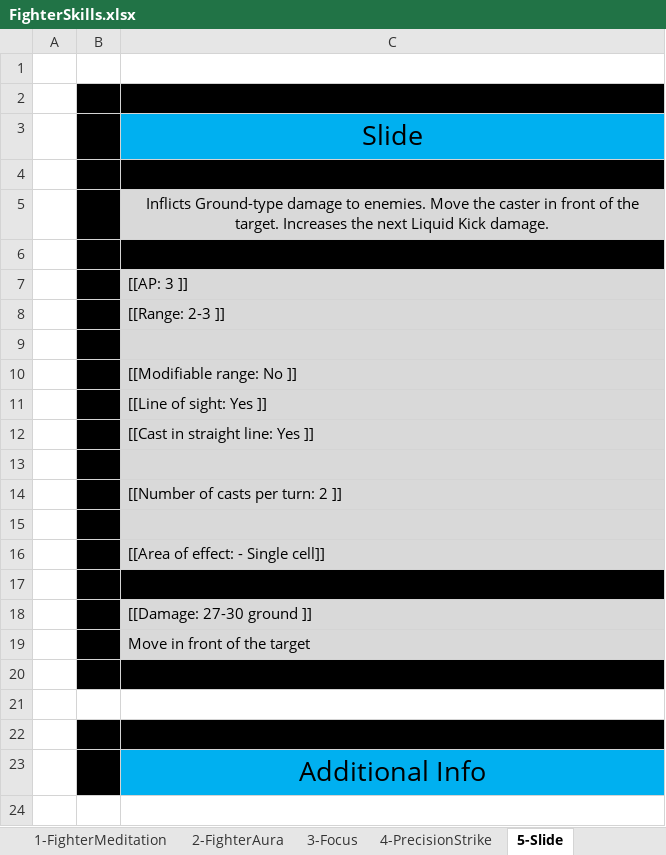
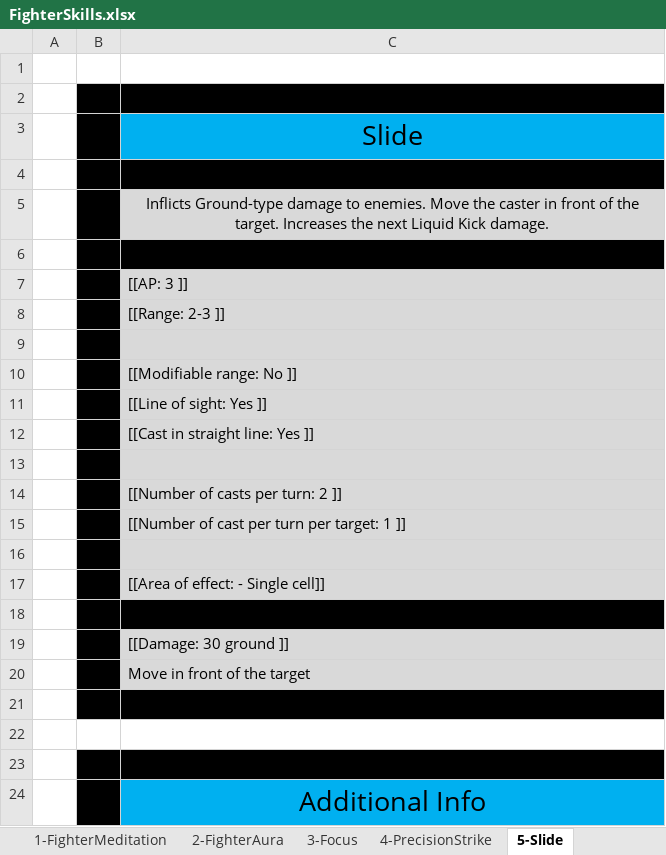
Before and after one commit to opachot/BattleForVoxturia, an Excel workbook: GameDesign/Class/_Done/1_Fighter/Documentation/FighterSkills.xlsx, sheet 5-Slide, drawn as a sheet; values as stored, in another font and other column widths than the file's, no borders; addresses are those after the commit; the diff names each change by its address in the sheet, - before the commit and + after, or states it on an @@ line.

Commit message:
- Added Precision Strike, Slide, Strategic Retraite, Eagle Flight Skill. - Added Preparation and Power Effect.
- Next task is to continue to add Fighter skill and effect.

```diff
--- a/GameDesign/Class/_Done/1_Fighter/Documentation/FighterSkills.xlsx (sheet 5-Slide)
+++ b/GameDesign/Class/_Done/1_Fighter/Documentation/FighterSkills.xlsx (sheet 5-Slide)
+row 15:  |  | [[Number of cast per turn per target: 1 ]]
-C19: [[Damage: 27-30 ground ]]
+C19: [[Damage: 30 ground ]]
```
Also changed, not shown: sheet 6-StrategicRetreat, GameDesign/Stats_and_Effect_List.xlsx, 22 other files.
